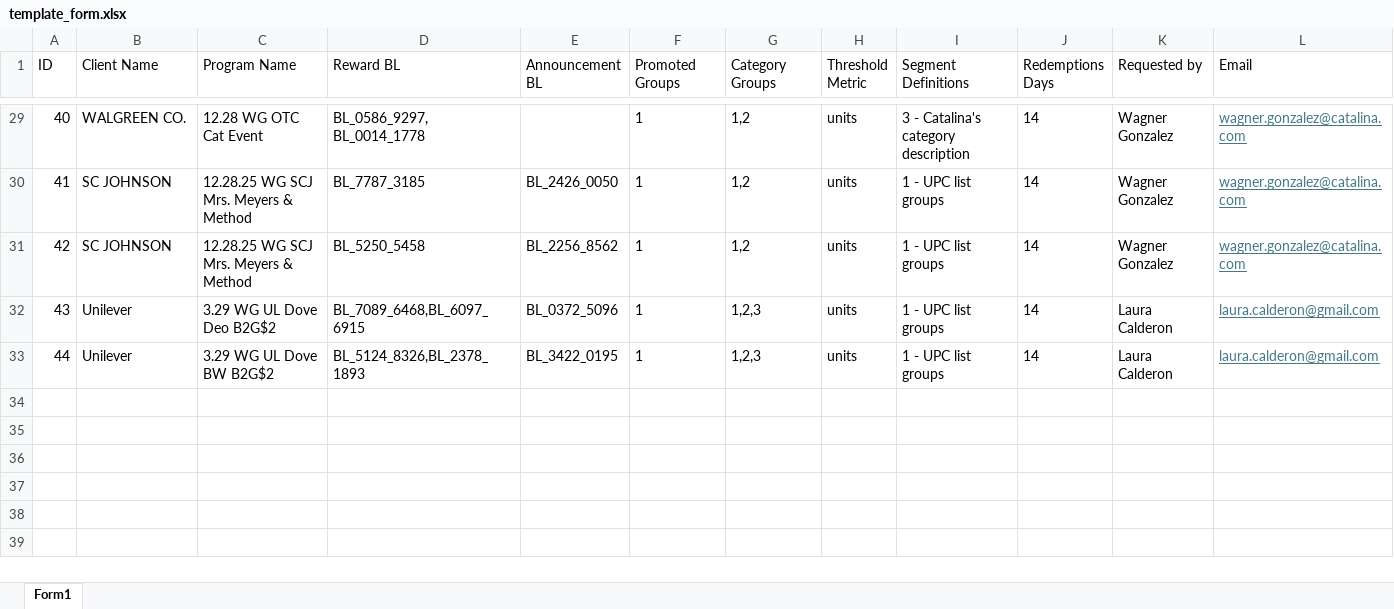
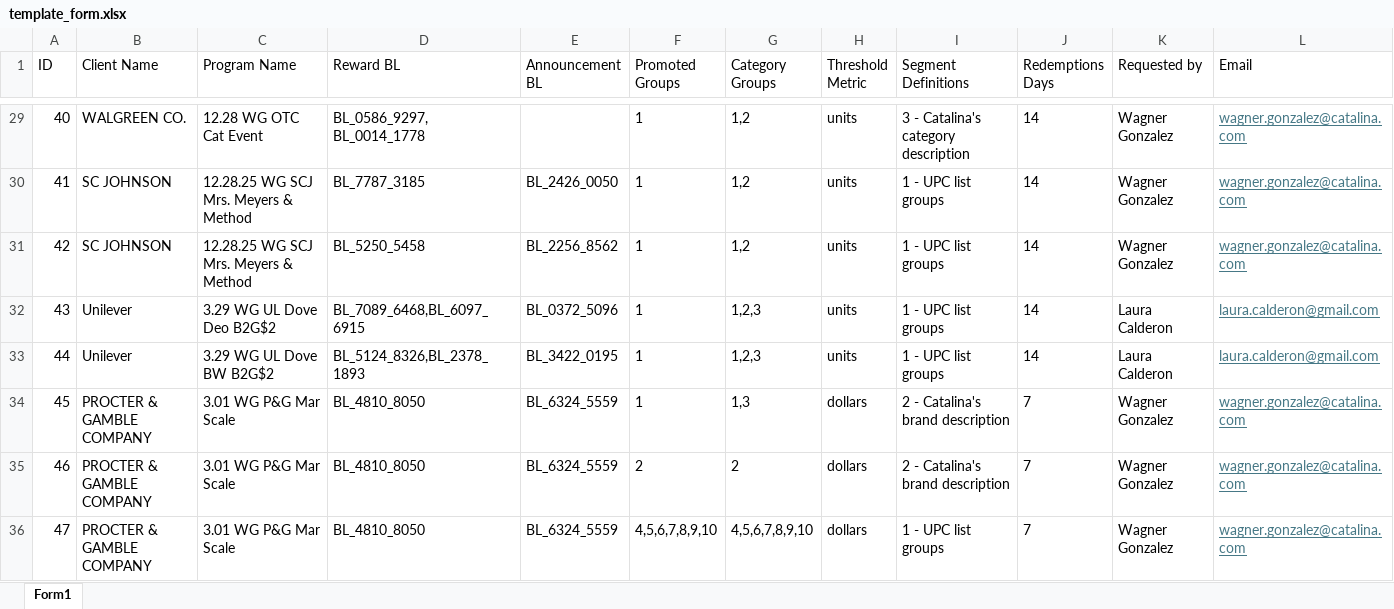
Before and after one commit to juanmorice/vmr_workflow, an Excel workbook: src/template_form.xlsx, sheet Form1, drawn as a sheet; only a part is shown, gaps mark what is left out; values as stored, in another font and other column widths than the file's, no borders; table styles not drawn; rows hold the shown columns only; the diff names each change by its address in the sheet, - before the commit and + after, or states it on an @@ line.

```diff
--- a/src/template_form.xlsx (sheet Form1)
+++ b/src/template_form.xlsx (sheet Form1)
+row 34: 45 | PROCTER & GAMBLE COMPANY | 3.01 WG P&G Mar Scale | BL_4810_8050 | BL_6324_5559 | 1 | 1,3 | dollars | 2 - Catalina's brand description | 7 | Wagner Gonzalez | wagner.gonzalez@catalina.com
+row 35: 46 | PROCTER & GAMBLE COMPANY | 3.01 WG P&G Mar Scale | BL_4810_8050 | BL_6324_5559 | 2 | 2 | dollars | 2 - Catalina's brand description | 7 | Wagner Gonzalez | wagner.gonzalez@catalina.com
+row 36: 47 | PROCTER & GAMBLE COMPANY | 3.01 WG P&G Mar Scale | BL_4810_8050 | BL_6324_5559 | 4,5,6,7,8,9,10 | 4,5,6,7,8,9,10 | dollars | 1 - UPC list groups | 7 | Wagner Gonzalez | wagner.gonzalez@catalina.com
```
Also changed, not shown: 2 other files.
